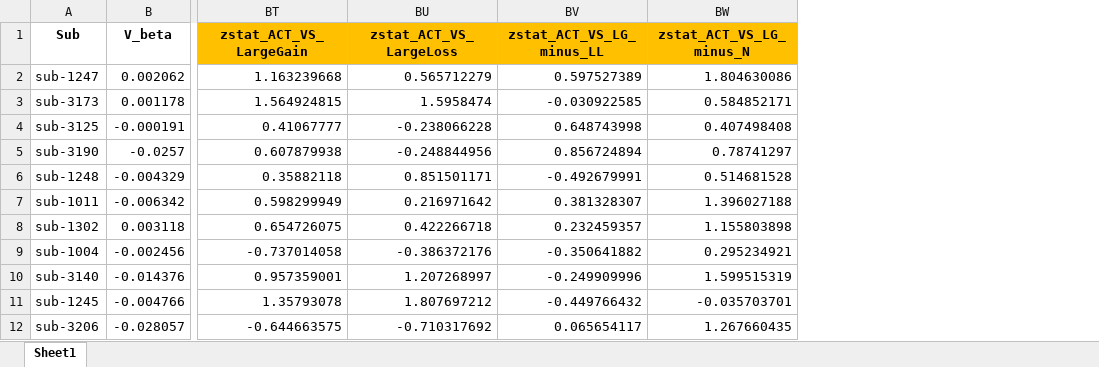
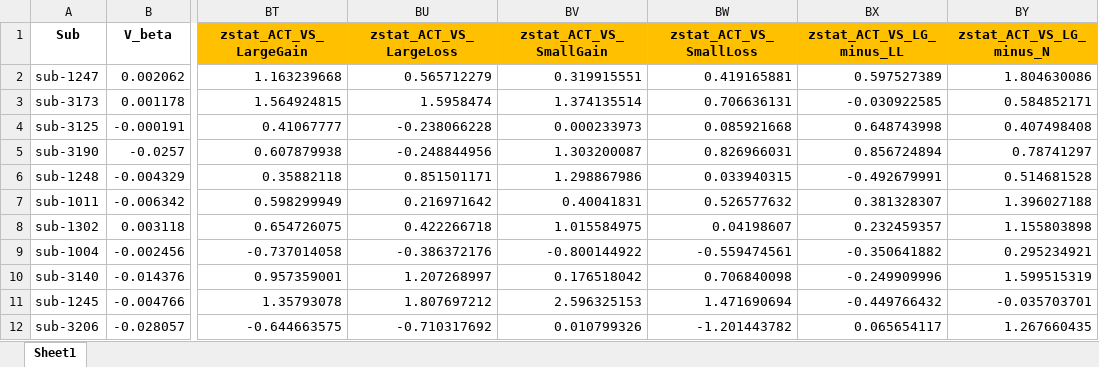
Before and after one commit to DVS-Lab/istart-mid-clean, an Excel workbook: code/total_df_n46.xlsx, sheet Sheet1, drawn as a sheet; only a part is shown, gaps mark what is left out; values as stored, in another font and other column widths than the file's, no borders; the diff names each change by its address in the sheet, - before the commit and + after, or states it on an @@ line.

```diff
--- a/code/total_df_n46.xlsx (sheet Sheet1)
+++ b/code/total_df_n46.xlsx (sheet Sheet1)
+column BV (zstat_ACT_VS_SmallGain), rows 2-12: 0.319915551 | 1.374135514 | 0.000233973 | 1.303200087 | 1.298867986 | 0.40041831 | 1.015584975 | -0.800144922 | 0.176518042 | 2.596325153 | 0.010799326
+column BW (zstat_ACT_VS_SmallLoss), rows 2-12: 0.419165881 | 0.706636131 | 0.085921668 | 0.826966031 | 0.033940315 | 0.526577632 | 0.04198607 | -0.559474561 | 0.706840098 | 1.471690694 | -1.201443782
```
Also changed, not shown: formulas that keep their value, 5 other files.
